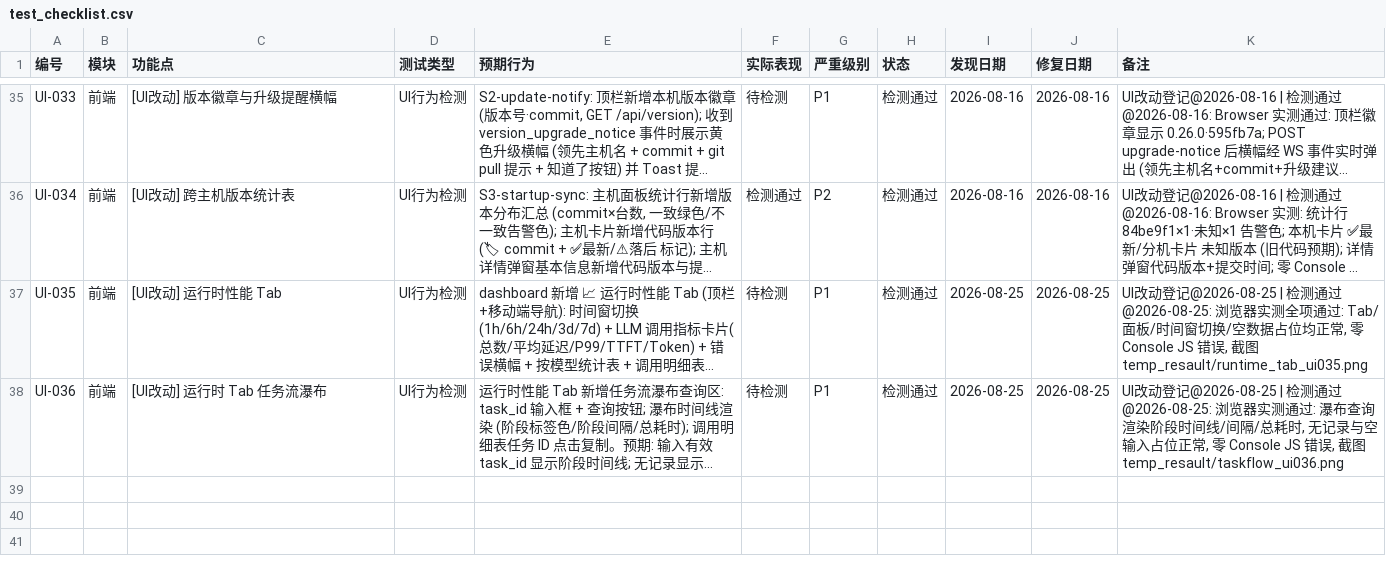
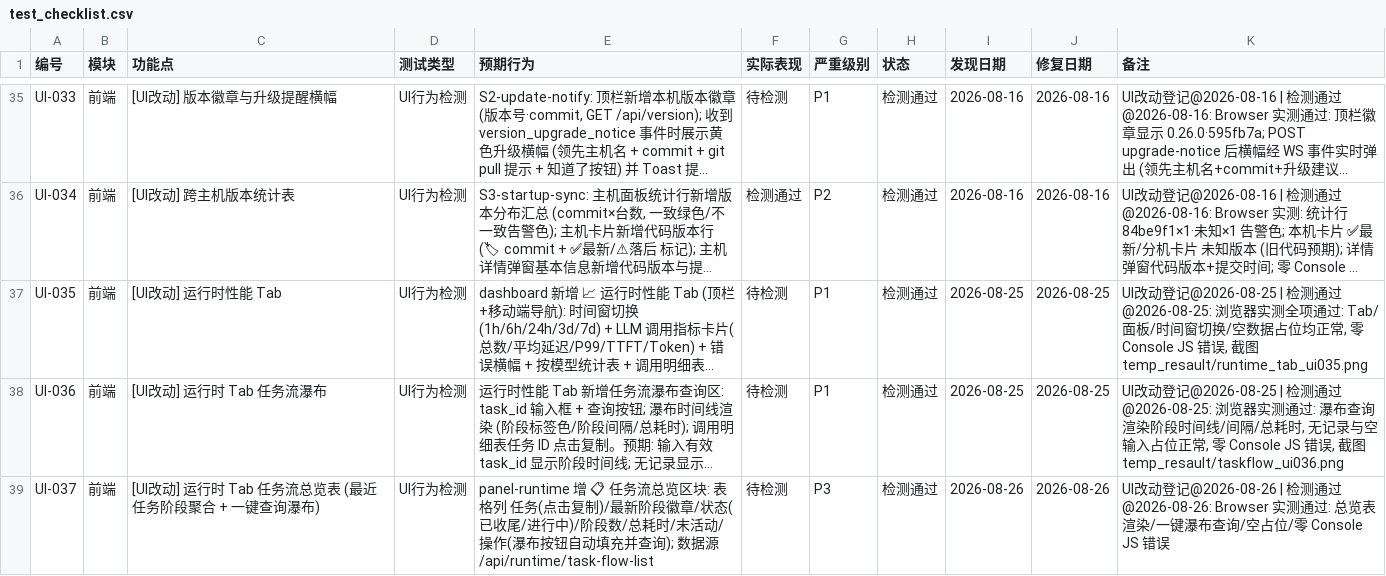
Before and after one commit to targalian/Personal-distributed-workstation, a CSV file: test_bug/test_checklist.csv, drawn as a sheet; only a part is shown, gaps mark what is left out; long unchanged cells end in …; the diff names each change by its address in the sheet, - before the commit and + after, or states it on an @@ line.

Commit message:
feat(runtime): P3 任务流总览 — task_flow_overview 多任务聚合 + /api/runtime/task-flow-list 端点 + Dashboard 总览表一键瀑布 (UI-037)
- runtime_trace: task_flow_overview 按任务聚合 (末阶段/阶段数/总耗时/终态标记/末活动倒序) + TASK_FLOW_TERMINAL_STAGES
- /api/runtime/task-flow-list 端点 (limit 1~100)
- dashboard.html 运行时 Tab 增 📋 任务流总览表 (点击复制/状态标记/一键瀑布自动填充查询)
- tests: 新增 5 条 (203/203 全绿), 修复 iter-38 遗留 test_task_flow_endpoint 缩进
- Browser 实测 UI-037 全项通过 (截图 temp_resault/taskflow_list_ui037.png)
- 文档 02/09 域同步

```diff
--- a/test_bug/test_checklist.csv
+++ b/test_bug/test_checklist.csv
+row 39: UI-037 | 前端 | [UI改动] 运行时 Tab 任务流总览表 (最近任务阶段聚合 + 一键查询瀑布) | UI行为检测 | panel-runtime 增 📋 任务流总览区块: 表格列 任务(点击复制)/最新阶段徽章/状态(已收尾/进行中)/阶段数/总耗时/末活动/操作(瀑布按钮自动填充并查询); 数据源 /api/runtime/task-flow-list | 待检测 | P3 | 检测通过 | 2026-08-26 | 2026-08-26 | UI改动登记@2026-08-26 | 检测通过@2026-08-26: Browser 实测通过: 总览表渲染/一键瀑布查询/空占位/零 Console JS 错误
```
Also changed, not shown: 7 other files.
